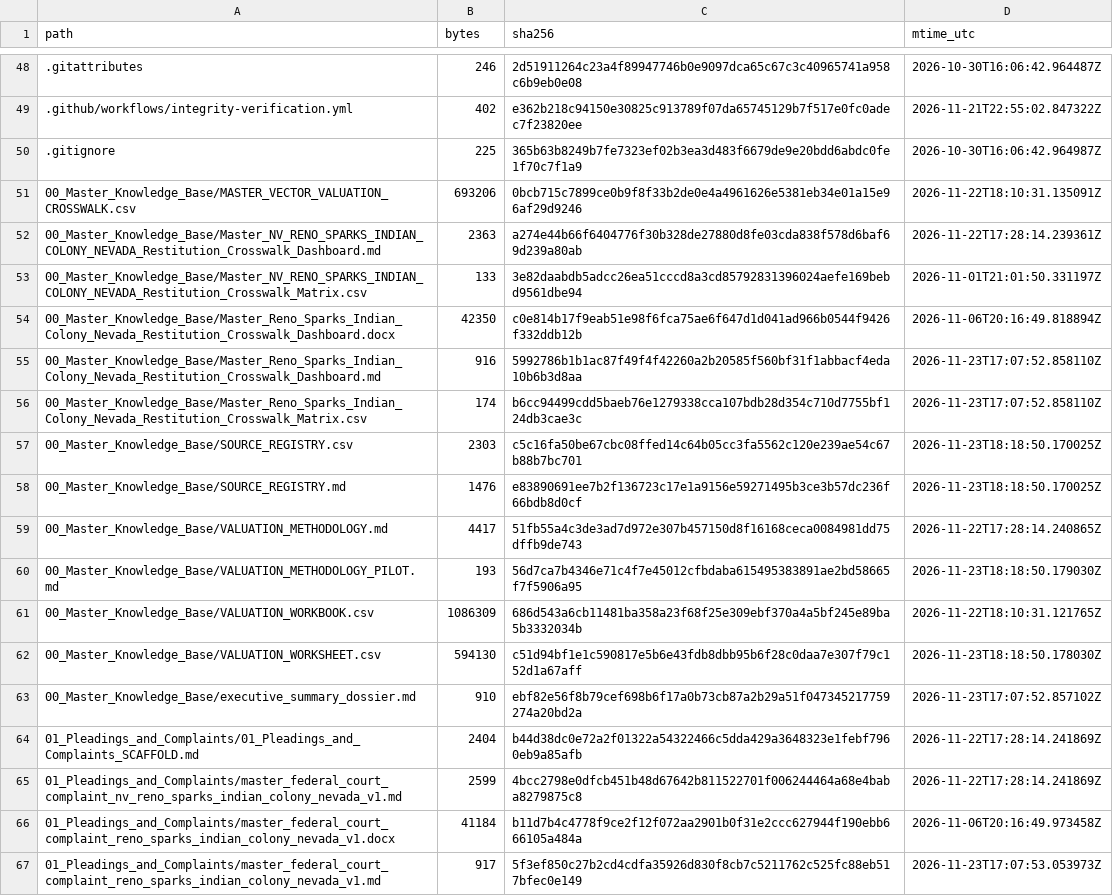
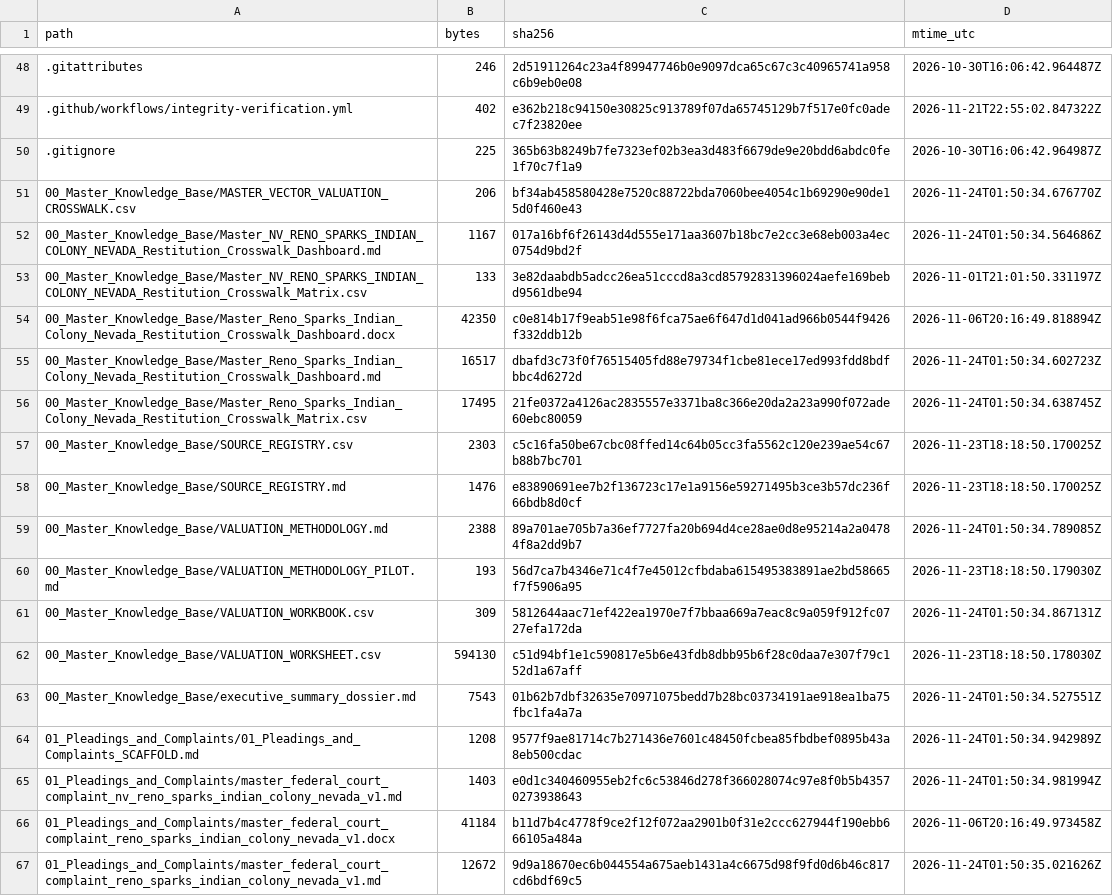
Before and after one commit to GlobalRestitutionAlliance/turtle-island-us-nv-reno-sparks-indian-colony-nevada-master-litigation, a CSV file: 99_Archives_and_Manifests/MANIFEST_SHA256.csv, drawn as a sheet; only a part is shown, gaps mark what is left out; the diff covers the shown part only.

```diff
--- a/99_Archives_and_Manifests/MANIFEST_SHA256.csv
+++ b/99_Archives_and_Manifests/MANIFEST_SHA256.csv
@@ -50,18 +50,18 @@ path,bytes,sha256,mtime_utc
 .gitignore,225,365b63b8249b7fe7323ef02b3ea3d483f6679de9e20bdd6abdc0fe1f70c7f1a9,2026-10-30T16:06:42.964987Z
-00_Master_Knowledge_Base/MASTER_VECTOR_VALUATION_CROSSWALK.csv,693206,0bcb715c7899ce0b9f8f33b2de0e4a4961626e5381eb34e01a15e96af29d9246,2026-11-22T18:10:31.135091Z
-00_Master_Knowledge_Base/Master_NV_RENO_SPARKS_INDIAN_COLONY_NEVADA_Restitution_Crosswalk_Dashboard.md,2363,a274e44b66f6404776f30b328de27880d8fe03cda838f578d6baf69d239a80ab,2026-11-22T17:28:14.239361Z
+00_Master_Knowledge_Base/MASTER_VECTOR_VALUATION_CROSSWALK.csv,206,bf34ab458580428e7520c88722bda7060bee4054c1b69290e90de15d0f460e43,2026-11-24T01:50:34.676770Z
+00_Master_Knowledge_Base/Master_NV_RENO_SPARKS_INDIAN_COLONY_NEVADA_Restitution_Crosswalk_Dashboard.md,1167,017a16bf6f26143d4d555e171aa3607b18bc7e2cc3e68eb003a4ec0754d9bd2f,2026-11-24T01:50:34.564686Z
 00_Master_Knowledge_Base/Master_NV_RENO_SPARKS_INDIAN_COLONY_NEVADA_Restitution_Crosswalk_Matrix.csv,133,3e82daabdb5adcc26ea51cccd8a3cd85792831396024aefe169bebd9561dbe94,2026-11-01T21:01:50.331197Z
 00_Master_Knowledge_Base/Master_Reno_Sparks_Indian_Colony_Nevada_Restitution_Crosswalk_Dashboard.docx,42350,c0e814b17f9eab51e98f6fca75ae6f647d1d041ad966b0544f9426f332ddb12b,2026-11-06T20:16:49.818894Z
-00_Master_Knowledge_Base/Master_Reno_Sparks_Indian_Colony_Nevada_Restitution_Crosswalk_Dashboard.md,916,5992786b1b1ac87f49f4f42260a2b20585f560bf31f1abbacf4eda10b6b3d8aa,2026-11-23T17:07:52.858110Z
-00_Master_Knowledge_Base/Master_Reno_Sparks_Indian_Colony_Nevada_Restitution_Crosswalk_Matrix.csv,174,b6cc94499cdd5baeb76e1279338cca107bdb28d354c710d7755bf124db3cae3c,2026-11-23T17:07:52.858110Z
+00_Master_Knowledge_Base/Master_Reno_Sparks_Indian_Colony_Nevada_Restitution_Crosswalk_Dashboard.md,16517,dbafd3c73f0f76515405fd88e79734f1cbe81ece17ed993fdd8bdfbbc4d6272d,2026-11-24T01:50:34.602723Z
+00_Master_Knowledge_Base/Master_Reno_Sparks_Indian_Colony_Nevada_Restitution_Crosswalk_Matrix.csv,17495,21fe0372a4126ac2835557e3371ba8c366e20da2a23a990f072ade60ebc80059,2026-11-24T01:50:34.638745Z
 00_Master_Knowledge_Base/SOURCE_REGISTRY.csv,2303,c5c16fa50be67cbc08ffed14c64b05cc3fa5562c120e239ae54c67b88b7bc701,2026-11-23T18:18:50.170025Z
 00_Master_Knowledge_Base/SOURCE_REGISTRY.md,1476,e83890691ee7b2f136723c17e1a9156e59271495b3ce3b57dc236f66bdb8d0cf,2026-11-23T18:18:50.170025Z
-00_Master_Knowledge_Base/VALUATION_METHODOLOGY.md,4417,51fb55a4c3de3ad7d972e307b457150d8f16168ceca0084981dd75dffb9de743,2026-11-22T17:28:14.240865Z
+00_Master_Knowledge_Base/VALUATION_METHODOLOGY.md,2388,89a701ae705b7a36ef7727fa20b694d4ce28ae0d8e95214a2a04784f8a2dd9b7,2026-11-24T01:50:34.789085Z
 00_Master_Knowledge_Base/VALUATION_METHODOLOGY_PILOT.md,193,56d7ca7b4346e71c4f7e45012cfbdaba615495383891ae2bd58665f7f5906a95,2026-11-23T18:18:50.179030Z
-00_Master_Knowledge_Base/VALUATION_WORKBOOK.csv,1086309,686d543a6cb11481ba358a23f68f25e309ebf370a4a5bf245e89ba5b3332034b,2026-11-22T18:10:31.121765Z
+00_Master_Knowledge_Base/VALUATION_WORKBOOK.csv,309,5812644aac71ef422ea1970e7f7bbaa669a7eac8c9a059f912fc0727efa172da,2026-11-24T01:50:34.867131Z
 00_Master_Knowledge_Base/VALUATION_WORKSHEET.csv,594130,c51d94bf1e1c590817e5b6e43fdb8dbb95b6f28c0daa7e307f79c152d1a67aff,2026-11-23T18:18:50.178030Z
-00_Master_Knowledge_Base/executive_summary_dossier.md,910,ebf82e56f8b79cef698b6f17a0b73cb87a2b29a51f047345217759274a20bd2a,2026-11-23T17:07:52.857102Z
-01_Pleadings_and_Complaints/01_Pleadings_and_Complaints_SCAFFOLD.md,2404,b44d38dc0e72a2f01322a54322466c5dda429a3648323e1febf7960eb9a85afb,2026-11-22T17:28:14.241869Z
-01_Pleadings_and_Complaints/master_federal_court_complaint_nv_reno_sparks_indian_colony_nevada_v1.md,2599,4bcc2798e0dfcb451b48d67642b811522701f006244464a68e4baba8279875c8,2026-11-22T17:28:14.241869Z
+00_Master_Knowledge_Base/executive_summary_dossier.md,7543,01b62b7dbf32635e70971075bedd7b28bc03734191ae918ea1ba75fbc1fa4a7a,2026-11-24T01:50:34.527551Z
+01_Pleadings_and_Complaints/01_Pleadings_and_Complaints_SCAFFOLD.md,1208,9577f9ae81714c7b271436e7601c48450fcbea85fbdbef0895b43a8eb500cdac,2026-11-24T01:50:34.942989Z
+01_Pleadings_and_Complaints/master_federal_court_complaint_nv_reno_sparks_indian_colony_nevada_v1.md,1403,e0d1c340460955eb2fc6c53846d278f366028074c97e8f0b5b43570273938643,2026-11-24T01:50:34.981994Z
 01_Pleadings_and_Complaints/master_federal_court_complaint_reno_sparks_indian_colony_nevada_v1.docx,41184,b11d7b4c4778f9ce2f12f072aa2901b0f31e2ccc627944f190ebb666105a484a,2026-11-06T20:16:49.973458Z
-01_Pleadings_and_Complaints/master_federal_court_complaint_reno_sparks_indian_colony_nevada_v1.md,917,5f3ef850c27b2cd4cdfa35926d830f8cb7c5211762c525fc88eb517bfec0e149,2026-11-23T17:07:53.053973Z
+01_Pleadings_and_Complaints/master_federal_court_complaint_reno_sparks_indian_colony_nevada_v1.md,12672,9d9a18670ec6b044554a675aeb1431a4c6675d98f9fd0d6b46c817cd6bdf69c5,2026-11-24T01:50:35.021626Z
```
Also changed, not shown: 80 edited cells elsewhere in this file, 37 other files.
